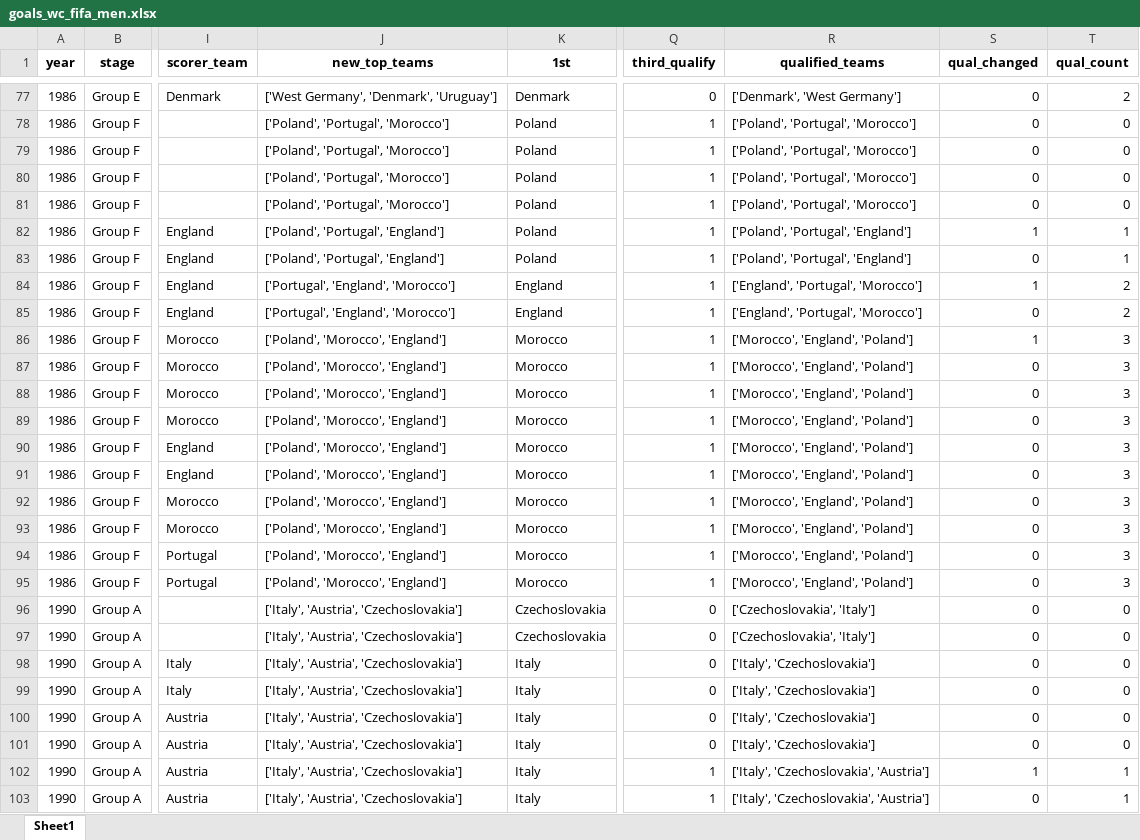
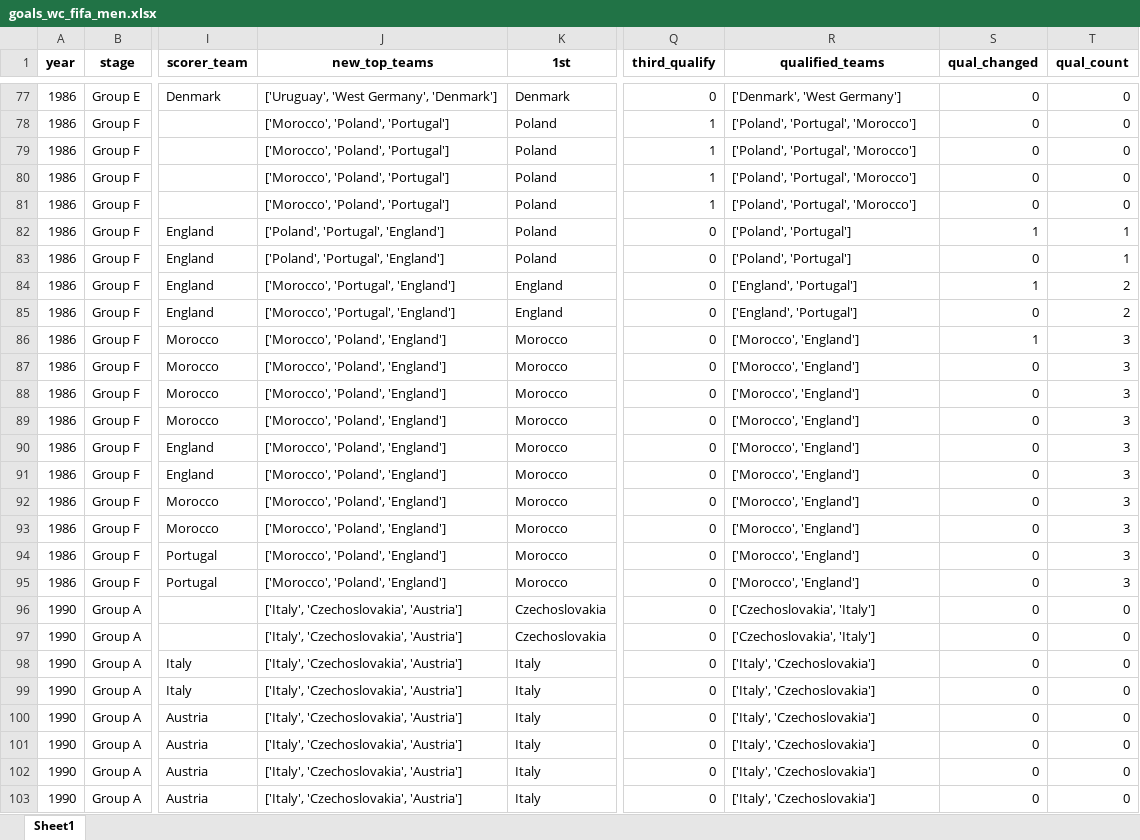
Before and after one commit to AEGDDI/tiebreak_wc, an Excel workbook: data/out/wiki/men/fifa/wc/goals_wc_fifa_men.xlsx, sheet Sheet1, drawn as a sheet; only a part is shown, gaps mark what is left out; values as stored, in another font and other column widths than the file's, no borders; the diff covers the shown part only; the diff names each change by its address in the sheet, - before the commit and + after, or states it on an @@ line.

```diff
--- a/data/out/wiki/men/fifa/wc/goals_wc_fifa_men.xlsx (sheet Sheet1)
+++ b/data/out/wiki/men/fifa/wc/goals_wc_fifa_men.xlsx (sheet Sheet1)
-J77 (new_top_teams): ['West Germany', 'Denmark', 'Uruguay']
+J77 (new_top_teams): ['Uruguay', 'West Germany', 'Denmark']
-T77 (qual_count): 2
+T77 (qual_count): 0
-J78:J81 (new_top_teams): ['Poland', 'Portugal', 'Morocco']
+J78:J81 (new_top_teams): ['Morocco', 'Poland', 'Portugal']
-Q82:Q95 (third_qualify): 1
+Q82:Q95 (third_qualify): 0
-R82:R83 (qualified_teams): ['Poland', 'Portugal', 'England']
+R82:R83 (qualified_teams): ['Poland', 'Portugal']
-J84:J85 (new_top_teams): ['Portugal', 'England', 'Morocco']
+J84:J85 (new_top_teams): ['Morocco', 'Portugal', 'England']
-R84:R85 (qualified_teams): ['England', 'Portugal', 'Morocco']
+R84:R85 (qualified_teams): ['England', 'Portugal']
-J86:J95 (new_top_teams): ['Poland', 'Morocco', 'England']
+J86:J95 (new_top_teams): ['Morocco', 'Poland', 'England']
-R86:R95 (qualified_teams): ['Morocco', 'England', 'Poland']
+R86:R95 (qualified_teams): ['Morocco', 'England']
-J96:J103 (new_top_teams): ['Italy', 'Austria', 'Czechoslovakia']
+J96:J103 (new_top_teams): ['Italy', 'Czechoslovakia', 'Austria']
-Q102:Q103 (third_qualify): 1
+Q102:Q103 (third_qualify): 0
-R102:R103 (qualified_teams): ['Italy', 'Czechoslovakia', 'Austria']
+R102:R103 (qualified_teams): ['Italy', 'Czechoslovakia']
-S102 (qual_changed): 1
+S102 (qual_changed): 0
-T102:T103 (qual_count): 1
+T102:T103 (qual_count): 0
```
Also changed, not shown: 842 edited cells elsewhere in this sheet, data/out/wiki/men/fifa/eu/best_four_third_teams_eu_fifa.xlsx, data/out/wiki/men/fifa/wc/best_four_third_teams_wc_fifa.xlsx, 16 other files.
